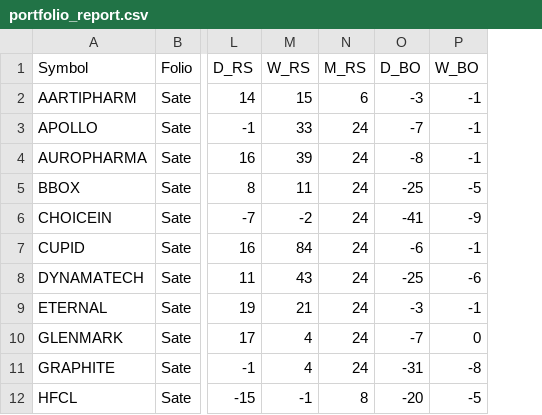
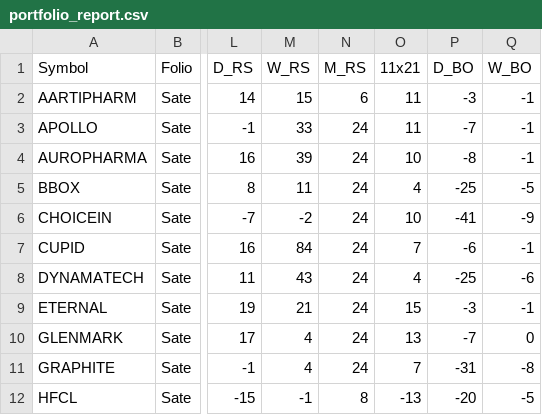
Before and after one commit to aypaninv/market-dashboard, a CSV file: portfolio_report.csv, drawn as a sheet; only a part is shown, gaps mark what is left out; the diff names each change by its address in the sheet, - before the commit and + after, or states it on an @@ line.

```diff
--- a/portfolio_report.csv
+++ b/portfolio_report.csv
+column O (11x21), rows 2-12: 11 | 11 | 10 | 4 | 10 | 7 | 4 | 15 | 13 | 7 | -13
```
Also changed, not shown: nsebo_report.csv, nserc_report.csv, 15 other files.
